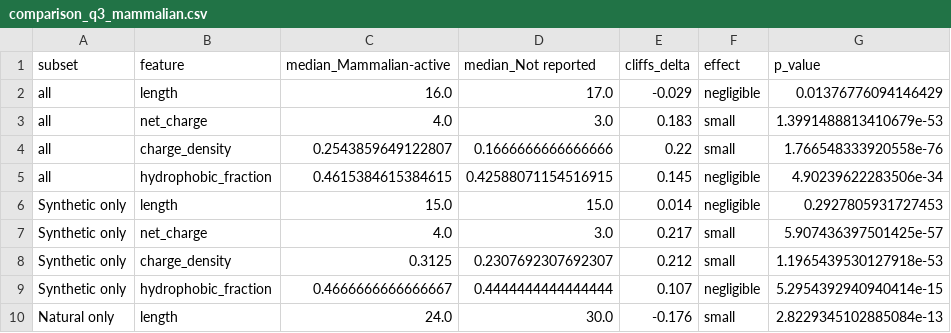
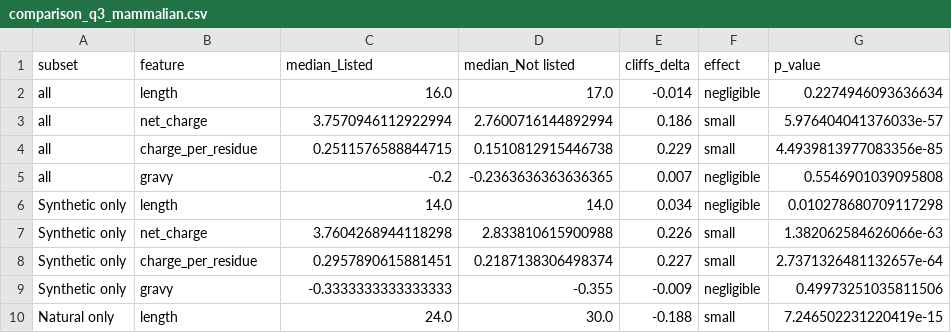
Before and after one commit to Akshatkhandelwal187/dbaasp_comparative_study_3, a CSV file: results/comparison_q3_mammalian.csv, drawn as a sheet; only a part is shown; the diff covers the shown part only.

```diff
--- a/results/comparison_q3_mammalian.csv
+++ b/results/comparison_q3_mammalian.csv
@@ -1,10 +1,10 @@
-subset,feature,median_Mammalian-active,median_Not reported,cliffs_delta,effect,p_value
-all,length,16.0,17.0,-0.029,negligible,0.01376776094146429
-all,net_charge,4.0,3.0,0.183,small,1.3991488813410679e-53
-all,charge_density,0.2543859649122807,0.1666666666666666,0.22,small,1.766548333920558e-76
-all,hydrophobic_fraction,0.4615384615384615,0.42588071154516915,0.145,negligible,4.90239622283506e-34
-Synthetic only,length,15.0,15.0,0.014,negligible,0.2927805931727453
-Synthetic only,net_charge,4.0,3.0,0.217,small,5.907436397501425e-57
-Synthetic only,charge_density,0.3125,0.2307692307692307,0.212,small,1.1965439530127918e-53
-Synthetic only,hydrophobic_fraction,0.4666666666666667,0.4444444444444444,0.107,negligible,5.2954392940940414e-15
-Natural only,length,24.0,30.0,-0.176,small,2.8229345102885084e-13
+subset,feature,median_Listed,median_Not listed,cliffs_delta,effect,p_value
+all,length,16.0,17.0,-0.014,negligible,0.2274946093636634
+all,net_charge,3.7570946112922994,2.7600716144892994,0.186,small,5.976404041376033e-57
+all,charge_per_residue,0.2511576588844715,0.1510812915446738,0.229,small,4.4939813977083356e-85
+all,gravy,-0.2,-0.2363636363636365,0.007,negligible,0.5546901039095808
+Synthetic only,length,14.0,14.0,0.034,negligible,0.010278680709117298
+Synthetic only,net_charge,3.7604268944118298,2.833810615900988,0.226,small,1.382062584626066e-63
+Synthetic only,charge_per_residue,0.2957890615881451,0.2187138306498374,0.227,small,2.7371326481132657e-64
+Synthetic only,gravy,-0.3333333333333333,-0.355,-0.009,negligible,0.49973251035811506
+Natural only,length,24.0,30.0,-0.188,small,7.246502231220419e-15
```
Also changed, not shown: 1 added row, 1 removed row and 9 edited cells elsewhere in this file, results/cleaning_log.csv, results/comparison_q1_redundancy.csv, 37 other files.
